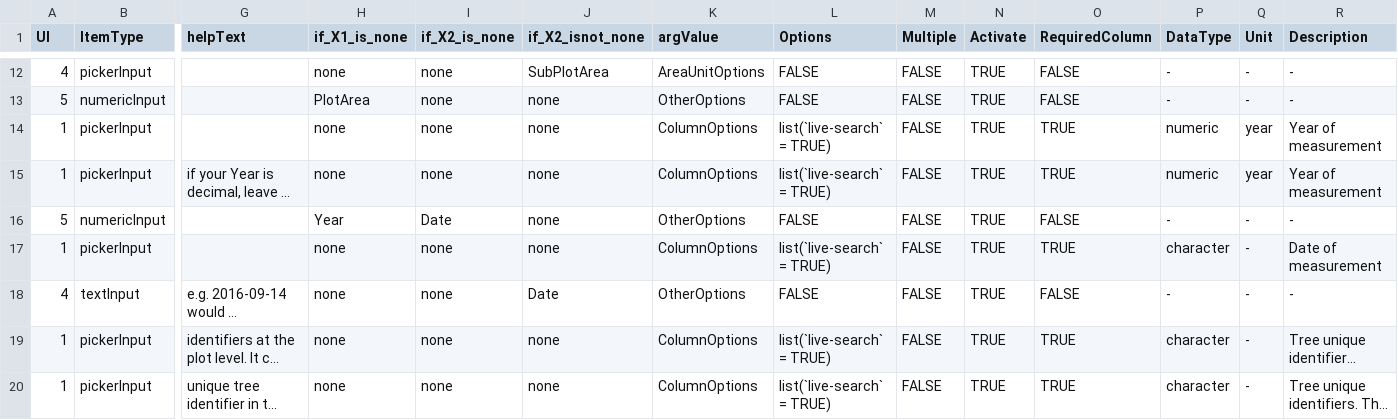
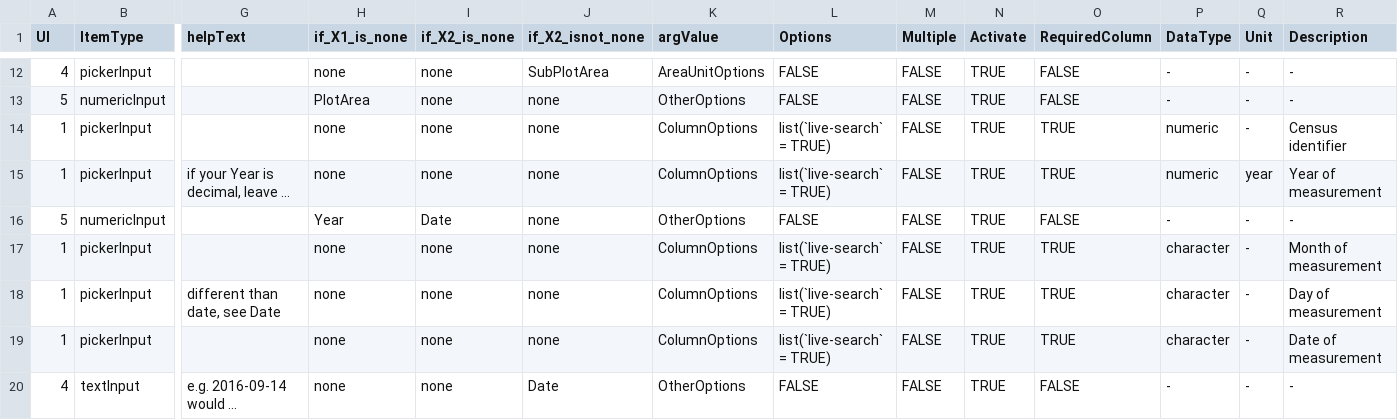
Before and after one commit to VincyaneBadouard/TreeData_broken, a CSV file: inst/app/data/interactive_items.csv, drawn as a sheet; only a part is shown, gaps mark what is left out; the shorter side is filled out with more unchanged rows; long unchanged cells end in …; rows hold the shown columns only; the diff names each change by its address in the sheet, - before the commit and + after, or states it on an @@ line.

Commit message:
add Month and Day
@cpiponiot now the app and the functions handle when Month and Day are in separate columns

```diff
--- a/inst/app/data/interactive_items.csv
+++ b/inst/app/data/interactive_items.csv
-Q14 (Unit): year
+Q14 (Unit): -
-R14 (Description): Year of measurement
+R14 (Description): Census identifier
+row 17: 1 | pickerInput |  | none | none | none | ColumnOptions | list(`live-search` = TRUE) | FALSE | TRUE | TRUE | character | - | Month of measurement
+row 18: 1 | pickerInput | different than date, see Date | none | none | none | ColumnOptions | list(`live-search` = TRUE) | FALSE | TRUE | TRUE | character | - | Day of measurement
```
Also changed, not shown: 3 other files.
